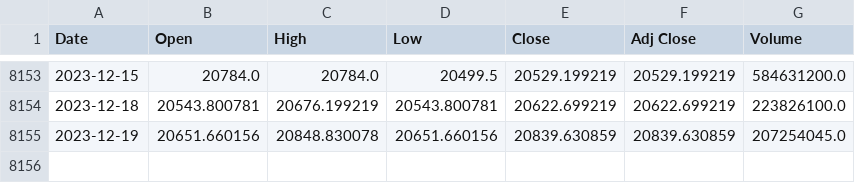
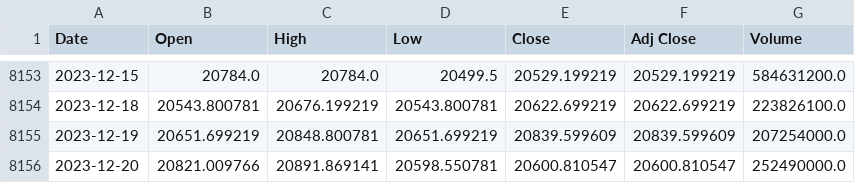
Before and after one commit to autocoreinsightz/data, a CSV file: financial/tse_data.csv, drawn as a sheet; only a part is shown, gaps mark what is left out.

Commit message:
automated update to curated data file

```diff
--- a/financial/tse_data.csv
+++ b/financial/tse_data.csv
@@ -8154,2 +8154,3 @@ Date,Open,High,Low,Close,Adj Close,Volume
 2023-12-18,20543.800781,20676.199219,20543.800781,20622.699219,20622.699219,223826100.0
-2023-12-19,20651.660156,20848.830078,20651.660156,20839.630859,20839.630859,207254045.0
+2023-12-19,20651.699219,20848.800781,20651.699219,20839.599609,20839.599609,207254000.0
+2023-12-20,20821.009766,20891.869141,20598.550781,20600.810547,20600.810547,252490000.0
```
